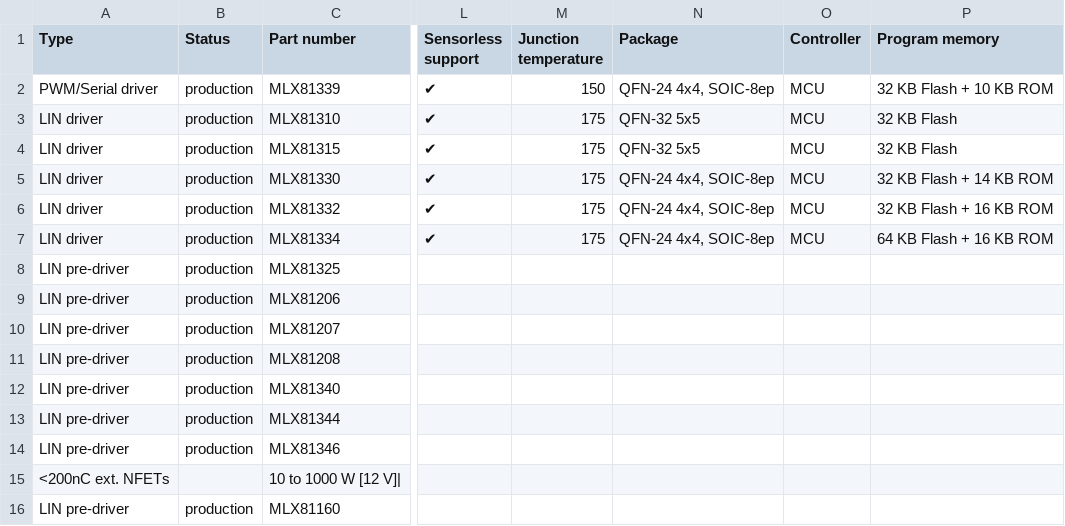
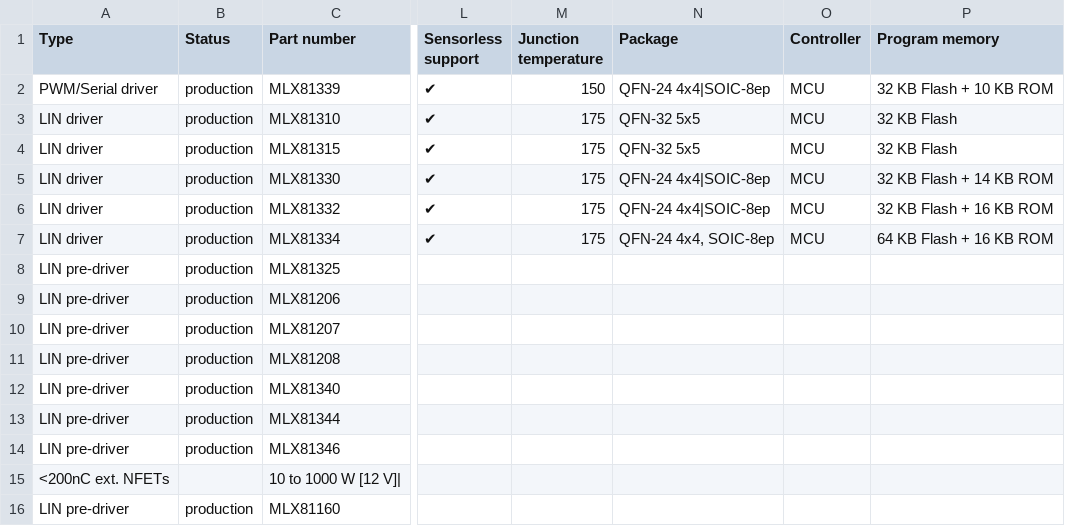
Before and after one commit to MelexisBC/Wizard--Embedded-Motor-Driver-ICs-Data, a CSV file: Embedded-Motor-Driver-ICs-Wizard-Data.csv, drawn as a sheet; only a part is shown, gaps mark what is left out; the diff names each change by its address in the sheet, - before the commit and + after, or states it on an @@ line.

Commit message:
Wizard - Embedded motor driver ICs - Google sheet updated

```diff
--- a/Embedded-Motor-Driver-ICs-Wizard-Data.csv
+++ b/Embedded-Motor-Driver-ICs-Wizard-Data.csv
-N2 (Package): QFN-24 4x4, SOIC-8ep
+N2 (Package): QFN-24 4x4|SOIC-8ep
-N5:N6 (Package): QFN-24 4x4, SOIC-8ep
+N5:N6 (Package): QFN-24 4x4|SOIC-8ep
```
